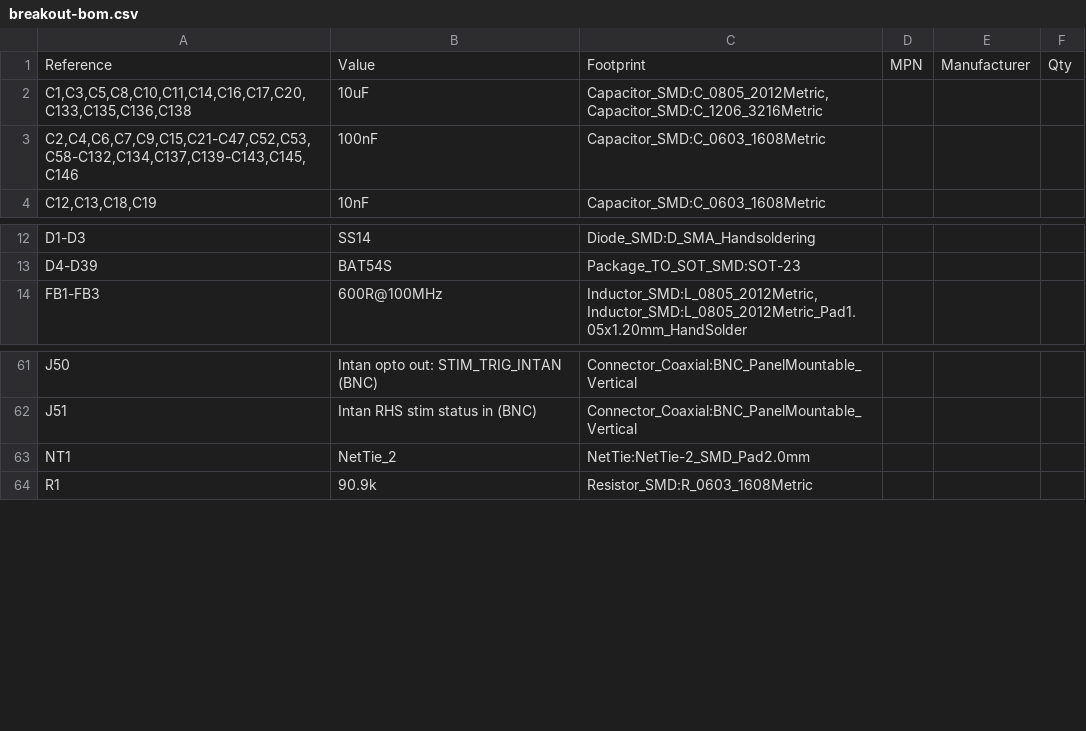
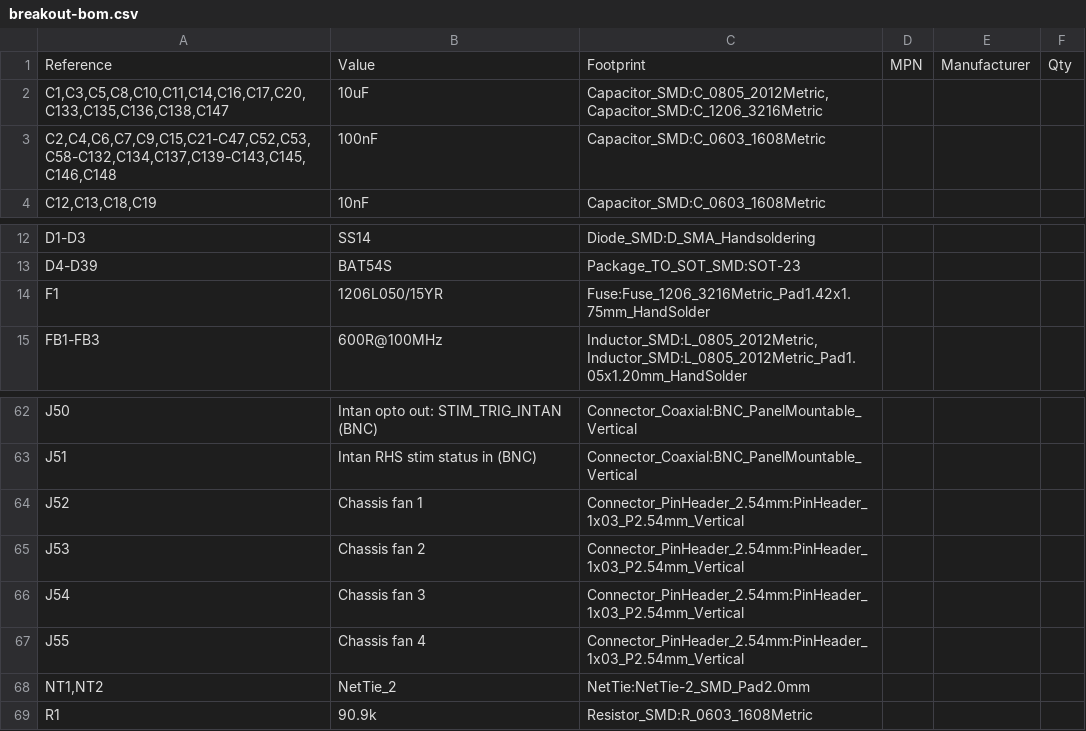
Before and after one commit to jakewesterberg/wl-sync, a CSV file: hardware/breakout/breakout-bom.csv, drawn as a sheet; only a part is shown, gaps mark what is left out.

```diff
--- a/hardware/breakout/breakout-bom.csv
+++ b/hardware/breakout/breakout-bom.csv
@@ -1,4 +1,4 @@
 "Reference","Value","Footprint","MPN","Manufacturer","Qty"
-"C1,C3,C5,C8,C10,C11,C14,C16,C17,C20,C133,C135,C136,C138","10uF","Capacitor_SMD:C_0805_2012Metric,Capacitor_SMD:C_1206_3216Metric","","",""
-"C2,C4,C6,C7,C9,C15,C21-C47,C52,C53,C58-C132,C134,C137,C139-C143,C145,C146","100nF","Capacitor_SMD:C_0603_1608Metric","","",""
+"C1,C3,C5,C8,C10,C11,C14,C16,C17,C20,C133,C135,C136,C138,C147","10uF","Capacitor_SMD:C_0805_2012Metric,Capacitor_SMD:C_1206_3216Metric","","",""
+"C2,C4,C6,C7,C9,C15,C21-C47,C52,C53,C58-C132,C134,C137,C139-C143,C145,C146,C148","100nF","Capacitor_SMD:C_0603_1608Metric","","",""
 "C12,C13,C18,C19","10nF","Capacitor_SMD:C_0603_1608Metric","","",""
@@ -13,2 +13,3 @@
 "D4-D39","BAT54S","Package_TO_SOT_SMD:SOT-23","","",""
+"F1","1206L050/15YR","Fuse:Fuse_1206_3216Metric_Pad1.42x1.75mm_HandSolder","","",""
 "FB1-FB3","600R@100MHz","Inductor_SMD:L_0805_2012Metric,Inductor_SMD:L_0805_2012Metric_Pad1.05x1.20mm_HandSolder","","",""
@@ -62,3 +63,7 @@
 "J51","Intan RHS stim status in (BNC)","Connector_Coaxial:BNC_PanelMountable_Vertical","","",""
-"NT1","NetTie_2","NetTie:NetTie-2_SMD_Pad2.0mm","","",""
+"J52","Chassis fan 1","Connector_PinHeader_2.54mm:PinHeader_1x03_P2.54mm_Vertical","","",""
+"J53","Chassis fan 2","Connector_PinHeader_2.54mm:PinHeader_1x03_P2.54mm_Vertical","","",""
+"J54","Chassis fan 3","Connector_PinHeader_2.54mm:PinHeader_1x03_P2.54mm_Vertical","","",""
+"J55","Chassis fan 4","Connector_PinHeader_2.54mm:PinHeader_1x03_P2.54mm_Vertical","","",""
+"NT1,NT2","NetTie_2","NetTie:NetTie-2_SMD_Pad2.0mm","","",""
 "R1","90.9k","Resistor_SMD:R_0603_1608Metric","","",""
```
Also changed, not shown: hardware/breakout/breakout-bom-order.csv, 2 other files.
